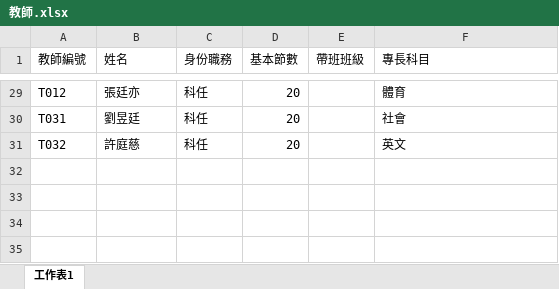
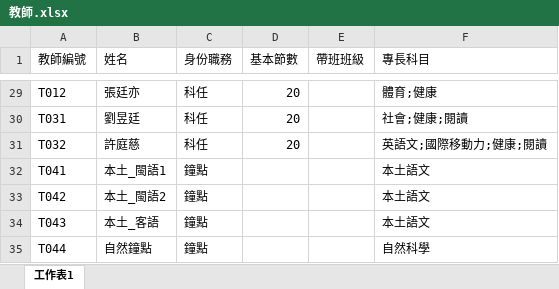
Before and after one commit to sepal1111/CourseSystem, an Excel workbook: 教師.xlsx, sheet 工作表1, drawn as a sheet; only a part is shown, gaps mark what is left out; values as stored, in another font and other column widths than the file's, no cell formats; the diff covers the shown part only; the diff names each change by its address in the sheet, - before the commit and + after, or states it on an @@ line.

```diff
--- a/教師.xlsx (sheet 工作表1)
+++ b/教師.xlsx (sheet 工作表1)
-F29 (專長科目): 體育
+F29 (專長科目): 體育;健康
-F30 (專長科目): 社會
+F30 (專長科目): 社會;健康;閱讀
-F31 (專長科目): 英文
+F31 (專長科目): 英語文;國際移動力;健康;閱讀
+row 32: T041 | 本土_閩語1 | 鐘點 |  |  | 本土語文
+row 33: T042 | 本土_閩語2 | 鐘點 |  |  | 本土語文
+row 34: T043 | 本土_客語 | 鐘點 |  |  | 本土語文
+row 35: T044 | 自然鐘點 | 鐘點 |  |  | 自然科學
```
Also changed, not shown: 26 edited cells elsewhere in this sheet, cell formats, 11 other files.
